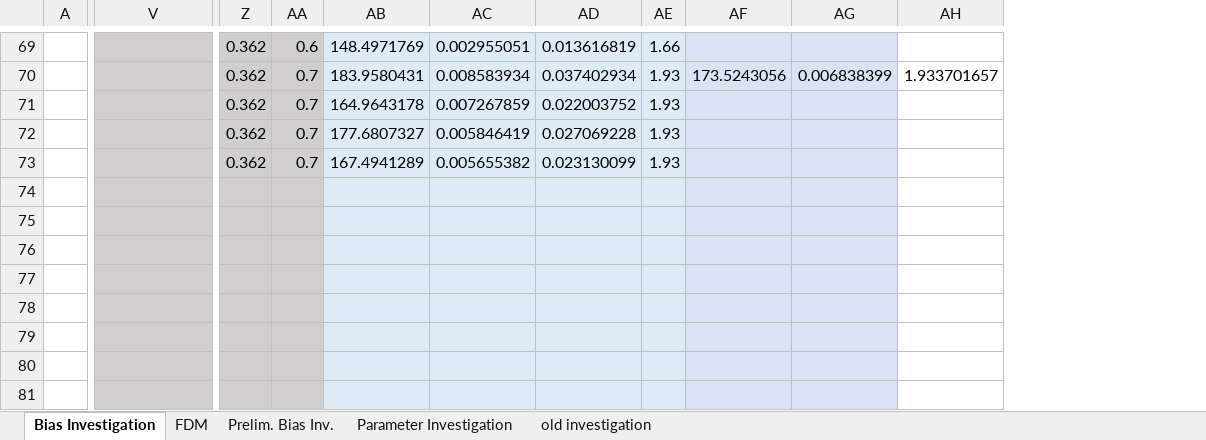
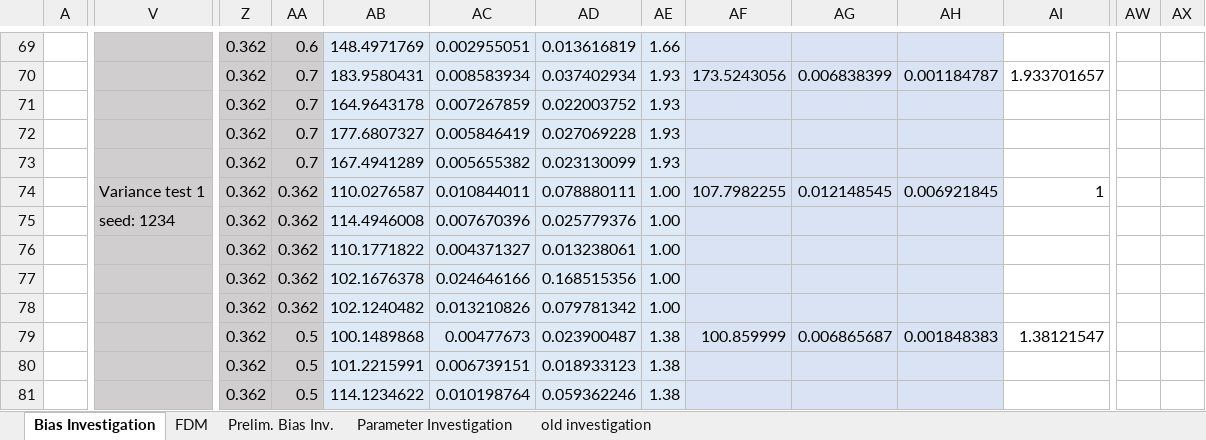
Before and after one commit to JLFlorido/MiniProject_Burgers, an Excel workbook: results/General Sheet.xlsx, sheet Bias Investigation, drawn as a sheet; only a part is shown, gaps mark what is left out; values as stored, in another font and other column widths than the file's, no borders; charts and pictures not drawn; removed rows and columns are numbered as before the commit, all else as after; rows hold the shown columns only; the diff covers the shown part only; the diff names each change by its address in the sheet, - before the commit and + after, or states it on an @@ line.

```diff
--- a/results/General Sheet.xlsx (sheet Bias Investigation)
+++ b/results/General Sheet.xlsx (sheet Bias Investigation)
+column AH, row 70: 0.001184787; row 79: 0.001848383
+column AW, empty
+column AX, empty
-row 74: (empty)
+row 74:  | Variance test 1 | 0.362 | 0.362 | 110.0276587 | 0.010844011 | 0.078880111 | 1.00 | 107.7982255 | 0.012148545 | 0.006921845 | 1
-V75: (empty)
+V75: seed: 1234
-Z75:Z81: (empty)
+Z75:Z81: 0.362
-AA75:AA78: (empty)
+AA75:AA78: 0.362
-AB75: (empty)
+AB75: 114.4946008
-AC75: (empty)
+AC75: 0.007670396
-AD75: (empty)
+AD75: 0.025779376
-AE75:AE78: (empty)
+AE75:AE78: 1.00
-AB76: (empty)
+AB76: 110.1771822
-AC76: (empty)
+AC76: 0.004371327
-AD76: (empty)
+AD76: 0.013238061
-AB77: (empty)
+AB77: 102.1676378
-AC77: (empty)
+AC77: 0.024646166
-AD77: (empty)
+AD77: 0.168515356
-AB78: (empty)
+AB78: 102.1240482
-AC78: (empty)
+AC78: 0.013210826
-AD78: (empty)
+AD78: 0.079781342
-AA79:AA81: (empty)
+AA79:AA81: 0.5
-AB79: (empty)
+AB79: 100.1489868
-AC79: (empty)
+AC79: 0.00477673
-AD79: (empty)
+AD79: 0.023900487
-AE79:AE81: (empty)
+AE79:AE81: 1.38
-AF79: (empty)
+AF79: 100.859999
-AG79: (empty)
+AG79: 0.006865687
-AI79: (empty)
+AI79: 1.38121547
-AB80: (empty)
+AB80: 101.2215991
-AC80: (empty)
+AC80: 0.006739151
-AD80: (empty)
+AD80: 0.018933123
-AB81: (empty)
+AB81: 114.1234622
-AC81: (empty)
+AC81: 0.010198764
-AD81: (empty)
+AD81: 0.059362246
```
Also changed, not shown: 1 added row, 1 removed row, 13 added columns and 40 edited cells elsewhere in this sheet, formulas that keep their value, charts or pictures, 3 other files.
